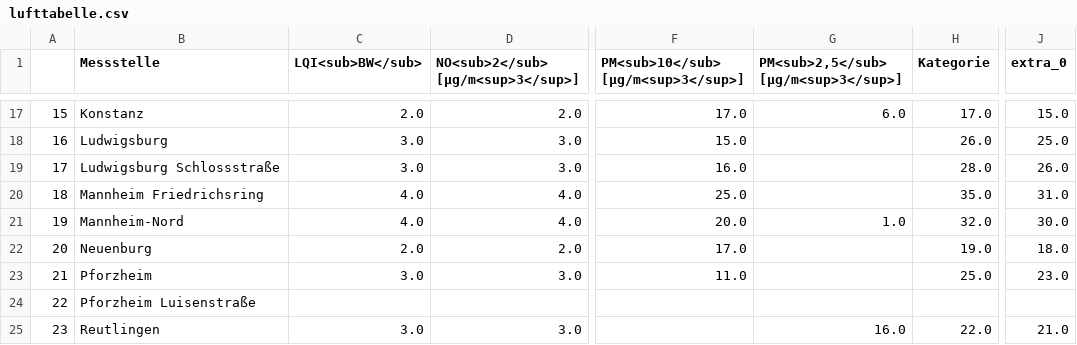
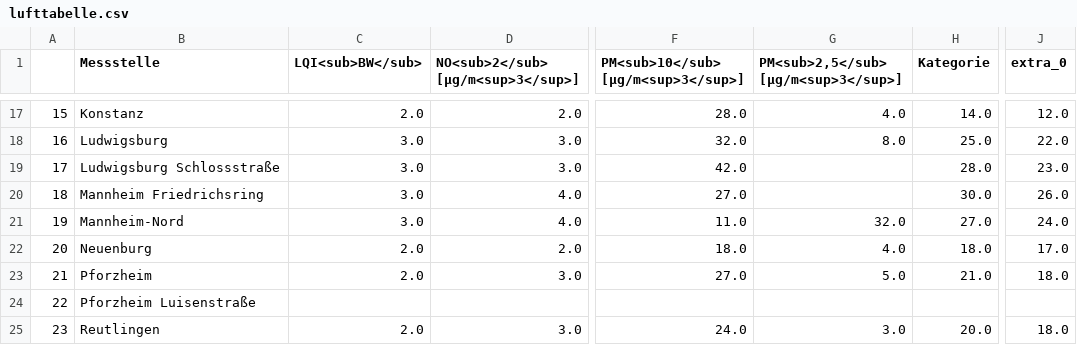
Before and after one commit to AlinaOstra/feinstaub_BW, a CSV file: lufttabelle.csv, drawn as a sheet; only a part is shown, gaps mark what is left out; the diff covers the shown part only; the diff names each change by its address in the sheet, - before the commit and + after, or states it on an @@ line.

```diff
--- a/lufttabelle.csv
+++ b/lufttabelle.csv
-F17: 17.0
+F17: 28.0
-G17: 6.0
+G17: 4.0
-H17 (Kategorie): 17.0
+H17 (Kategorie): 14.0
-J17 (extra_0): 15.0
+J17 (extra_0): 12.0
-F18: 15.0
+F18: 32.0
-G18: (empty)
+G18: 8.0
-H18 (Kategorie): 26.0
+H18 (Kategorie): 25.0
-J18 (extra_0): 25.0
+J18 (extra_0): 22.0
-F19: 16.0
+F19: 42.0
-J19 (extra_0): 26.0
+J19 (extra_0): 23.0
-C20:C21 (LQI<sub>BW</sub>): 4.0
+C20:C21 (LQI<sub>BW</sub>): 3.0
-F20: 25.0
+F20: 27.0
-H20 (Kategorie): 35.0
+H20 (Kategorie): 30.0
-J20 (extra_0): 31.0
+J20 (extra_0): 26.0
-F21: 20.0
+F21: 11.0
-G21: 1.0
+G21: 32.0
-H21 (Kategorie): 32.0
+H21 (Kategorie): 27.0
-J21 (extra_0): 30.0
+J21 (extra_0): 24.0
-F22: 17.0
+F22: 18.0
-G22: (empty)
+G22: 4.0
-H22 (Kategorie): 19.0
+H22 (Kategorie): 18.0
-J22 (extra_0): 18.0
+J22 (extra_0): 17.0
-C23 (LQI<sub>BW</sub>): 3.0
+C23 (LQI<sub>BW</sub>): 2.0
-F23: 11.0
+F23: 27.0
-G23: (empty)
+G23: 5.0
-H23 (Kategorie): 25.0
+H23 (Kategorie): 21.0
-J23 (extra_0): 23.0
+J23 (extra_0): 18.0
-C25 (LQI<sub>BW</sub>): 3.0
+C25 (LQI<sub>BW</sub>): 2.0
-F25: (empty)
+F25: 24.0
-G25: 16.0
+G25: 3.0
-H25 (Kategorie): 22.0
+H25 (Kategorie): 20.0
-J25 (extra_0): 21.0
+J25 (extra_0): 18.0
```
Also changed, not shown: 114 edited cells elsewhere in this file.
